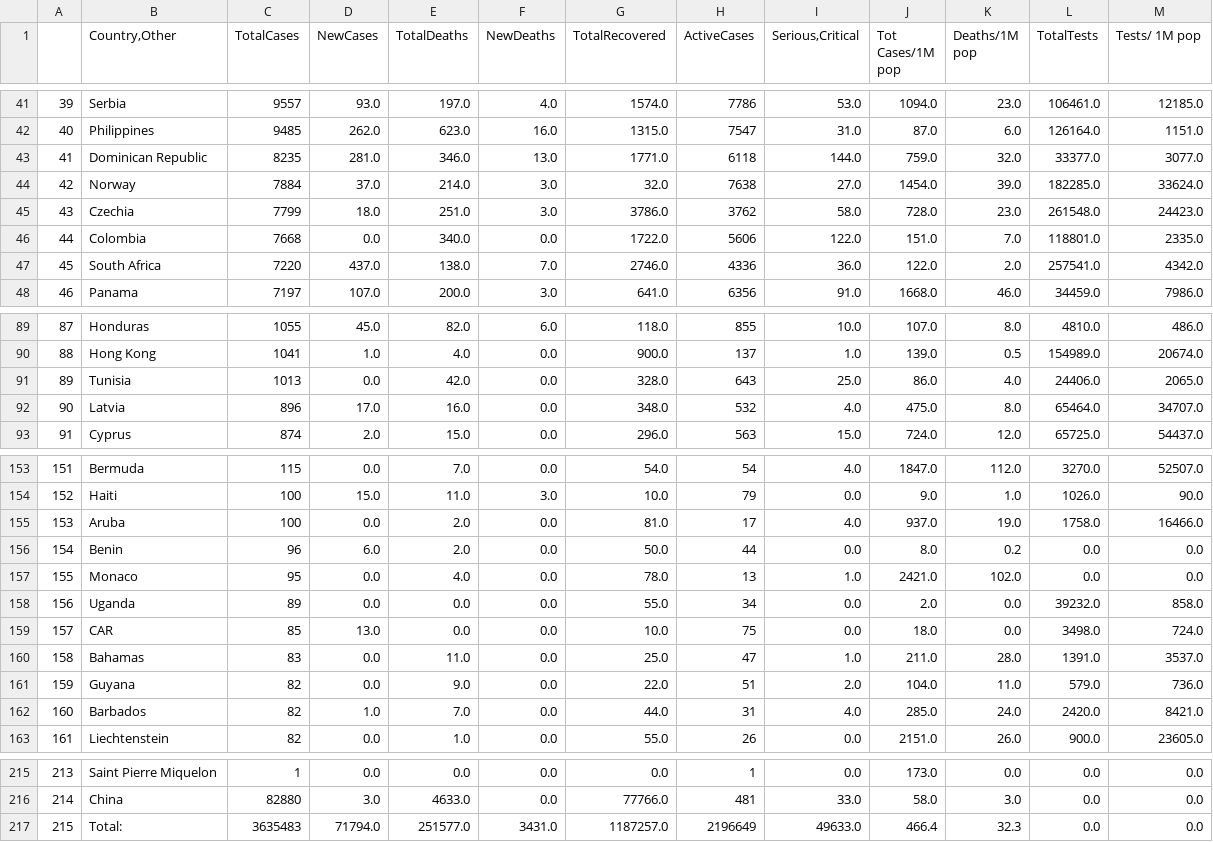
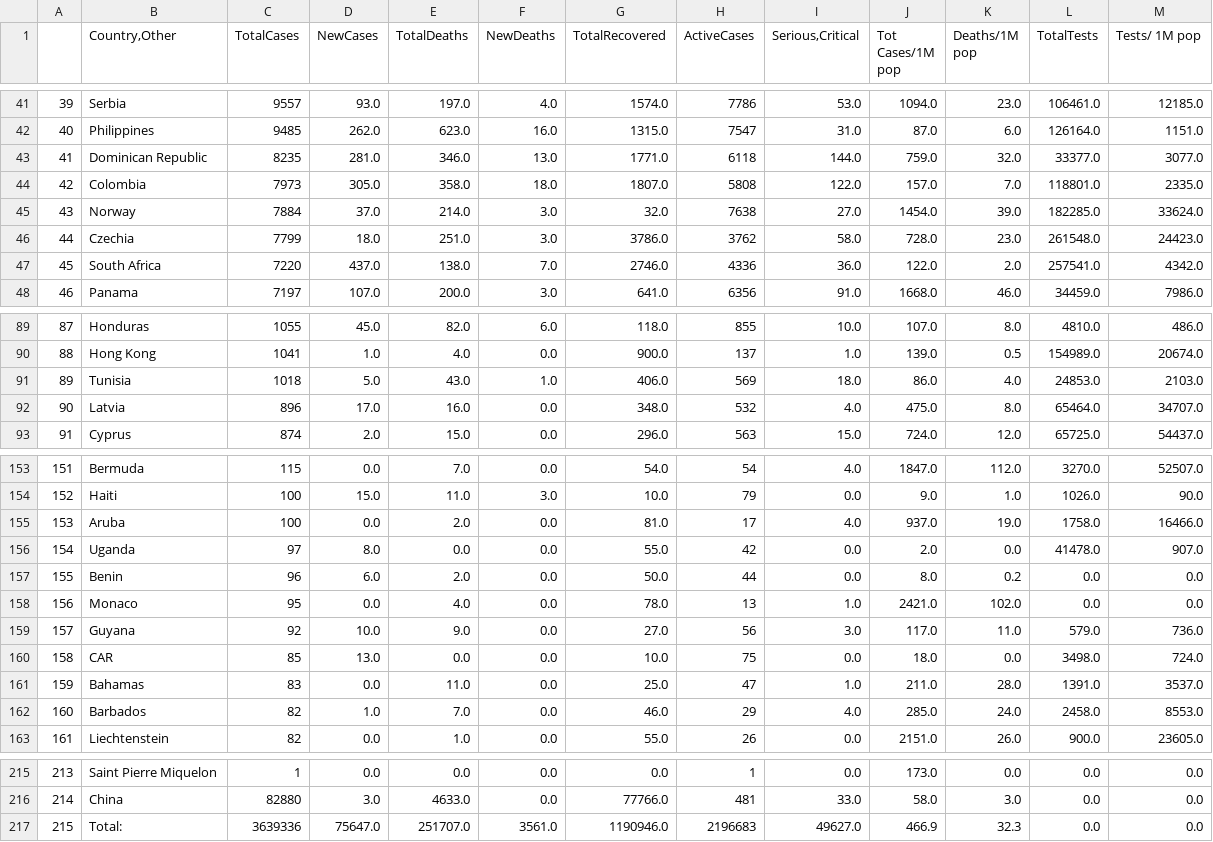
Before and after one commit to kevorkkeheian/DataScience, a CSV file: datasets/worldmeter_now.csv, drawn as a sheet; only a part is shown, gaps mark what is left out; the diff covers the shown part only.

```diff
--- a/datasets/worldmeter_now.csv
+++ b/datasets/worldmeter_now.csv
@@ -43,5 +43,5 @@
 41,Dominican Republic,8235,281.0,346.0,13.0,1771.0,6118,144.0,759.0,32.0,33377.0,3077.0
-42,Norway,7884,37.0,214.0,3.0,32.0,7638,27.0,1454.0,39.0,182285.0,33624.0
-43,Czechia,7799,18.0,251.0,3.0,3786.0,3762,58.0,728.0,23.0,261548.0,24423.0
-44,Colombia,7668,0.0,340.0,0.0,1722.0,5606,122.0,151.0,7.0,118801.0,2335.0
+42,Colombia,7973,305.0,358.0,18.0,1807.0,5808,122.0,157.0,7.0,118801.0,2335.0
+43,Norway,7884,37.0,214.0,3.0,32.0,7638,27.0,1454.0,39.0,182285.0,33624.0
+44,Czechia,7799,18.0,251.0,3.0,3786.0,3762,58.0,728.0,23.0,261548.0,24423.0
 45,South Africa,7220,437.0,138.0,7.0,2746.0,4336,36.0,122.0,2.0,257541.0,4342.0
@@ -90,3 +90,3 @@
 88,Hong Kong,1041,1.0,4.0,0.0,900.0,137,1.0,139.0,0.5,154989.0,20674.0
-89,Tunisia,1013,0.0,42.0,0.0,328.0,643,25.0,86.0,4.0,24406.0,2065.0
+89,Tunisia,1018,5.0,43.0,1.0,406.0,569,18.0,86.0,4.0,24853.0,2103.0
 90,Latvia,896,17.0,16.0,0.0,348.0,532,4.0,475.0,8.0,65464.0,34707.0
@@ -155,9 +155,9 @@
 153,Aruba,100,0.0,2.0,0.0,81.0,17,4.0,937.0,19.0,1758.0,16466.0
-154,Benin,96,6.0,2.0,0.0,50.0,44,0.0,8.0,0.2,0.0,0.0
-155,Monaco,95,0.0,4.0,0.0,78.0,13,1.0,2421.0,102.0,0.0,0.0
-156,Uganda,89,0.0,0.0,0.0,55.0,34,0.0,2.0,0.0,39232.0,858.0
-157,CAR,85,13.0,0.0,0.0,10.0,75,0.0,18.0,0.0,3498.0,724.0
-158,Bahamas,83,0.0,11.0,0.0,25.0,47,1.0,211.0,28.0,1391.0,3537.0
-159,Guyana,82,0.0,9.0,0.0,22.0,51,2.0,104.0,11.0,579.0,736.0
-160,Barbados,82,1.0,7.0,0.0,44.0,31,4.0,285.0,24.0,2420.0,8421.0
+154,Uganda,97,8.0,0.0,0.0,55.0,42,0.0,2.0,0.0,41478.0,907.0
+155,Benin,96,6.0,2.0,0.0,50.0,44,0.0,8.0,0.2,0.0,0.0
+156,Monaco,95,0.0,4.0,0.0,78.0,13,1.0,2421.0,102.0,0.0,0.0
+157,Guyana,92,10.0,9.0,0.0,27.0,56,3.0,117.0,11.0,579.0,736.0
+158,CAR,85,13.0,0.0,0.0,10.0,75,0.0,18.0,0.0,3498.0,724.0
+159,Bahamas,83,0.0,11.0,0.0,25.0,47,1.0,211.0,28.0,1391.0,3537.0
+160,Barbados,82,1.0,7.0,0.0,46.0,29,4.0,285.0,24.0,2458.0,8553.0
 161,Liechtenstein,82,0.0,1.0,0.0,55.0,26,0.0,2151.0,26.0,900.0,23605.0
@@ -216,2 +216,2 @@
 214,China,82880,3.0,4633.0,0.0,77766.0,481,33.0,58.0,3.0,0.0,0.0
-215,Total:,3635483,71794.0,251577.0,3431.0,1187257.0,2196649,49633.0,466.4,32.3,0.0,0.0
+215,Total:,3639336,75647.0,251707.0,3561.0,1190946.0,2196683,49627.0,466.9,32.3,0.0,0.0
```
Also changed, not shown: 32 edited cells elsewhere in this file.
